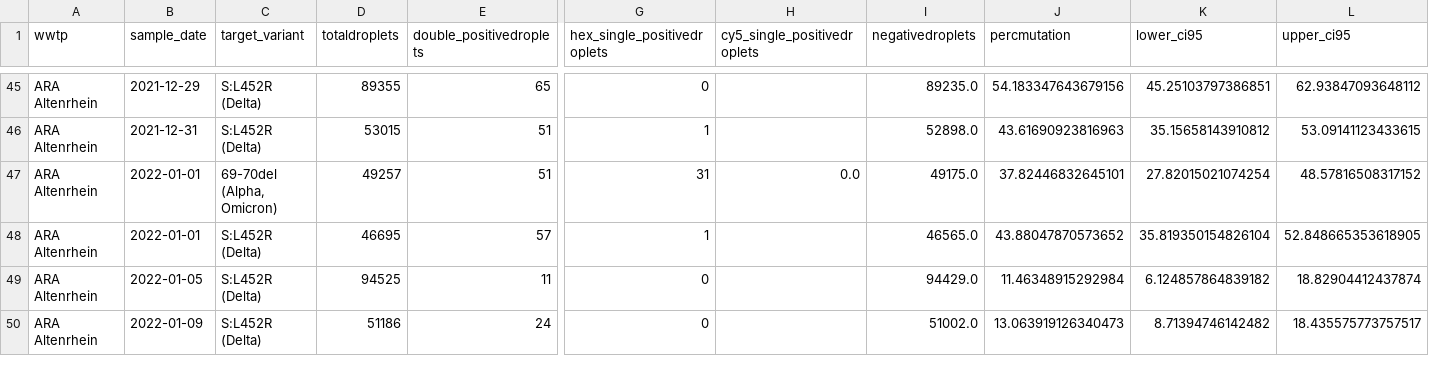
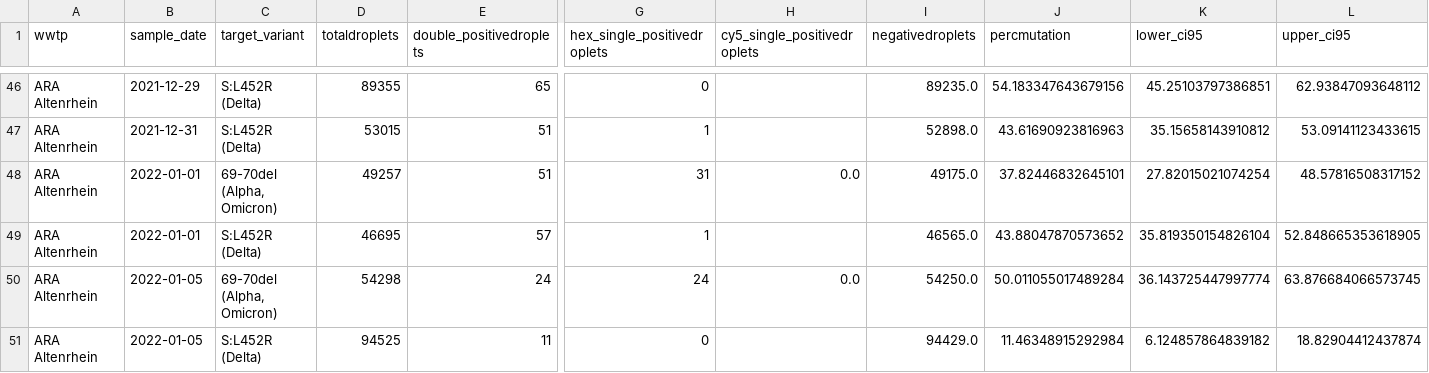
Before and after one commit to ajdevaux/ajdevaux.github.io, a CSV file: data/variant_data.csv, drawn as a sheet; only a part is shown, gaps mark what is left out; the shorter side is filled out with more unchanged rows; rows hold the shown columns only; the diff covers the shown part only; the diff names each change by its address in the sheet, - before the commit and + after, or states it on an @@ line.

Commit message:
data update

```diff
--- a/data/variant_data.csv
+++ b/data/variant_data.csv
+row 50: ARA Altenrhein | 2022-01-05 | 69-70del (Alpha, Omicron) | 54298 | 24 | 24 | 0.0 | 54250.0 | 50.011055017489284 | 36.143725447997774 | 63.876684066573745
```
Also changed, not shown: 14 added rows elsewhere in this file, 1 other file.
